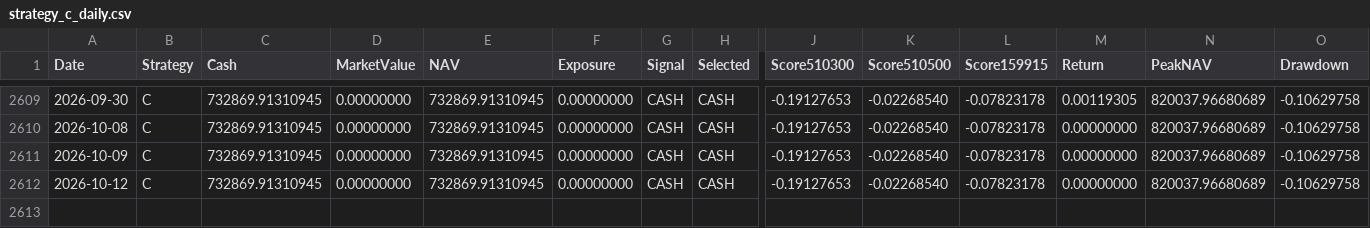
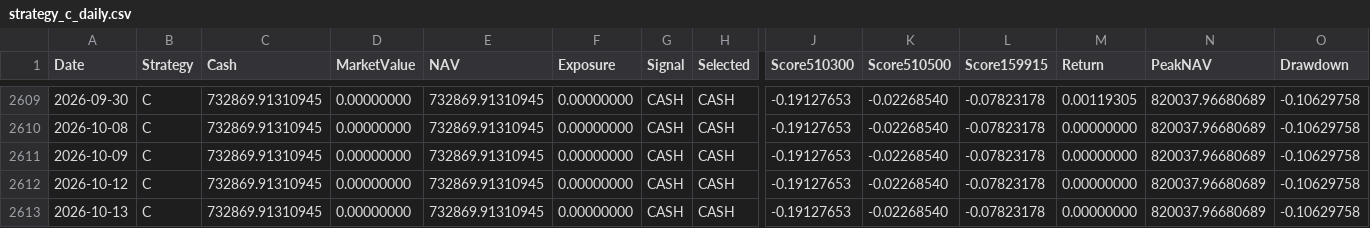
Before and after one commit to RebekahLllimx/quant-trading-ai, a CSV file: data/task7/processed/strategy_c_daily.csv, drawn as a sheet; only a part is shown, gaps mark what is left out; rows hold the shown columns only; the diff names each change by its address in the sheet, - before the commit and + after, or states it on an @@ line.

```diff
--- a/data/task7/processed/strategy_c_daily.csv
+++ b/data/task7/processed/strategy_c_daily.csv
+row 2613: 2026-10-13 | C | 732869.91310945 | 0.00000000 | 732869.91310945 | 0.00000000 | CASH | CASH | -0.19127653 | -0.02268540 | -0.07823178 | 0.00000000 | 820037.96680689 | -0.10629758
```
Also changed, not shown: data/task7/processed/strategy_a_daily.csv, data/task7/processed/strategy_b_daily.csv, 21 other files.
